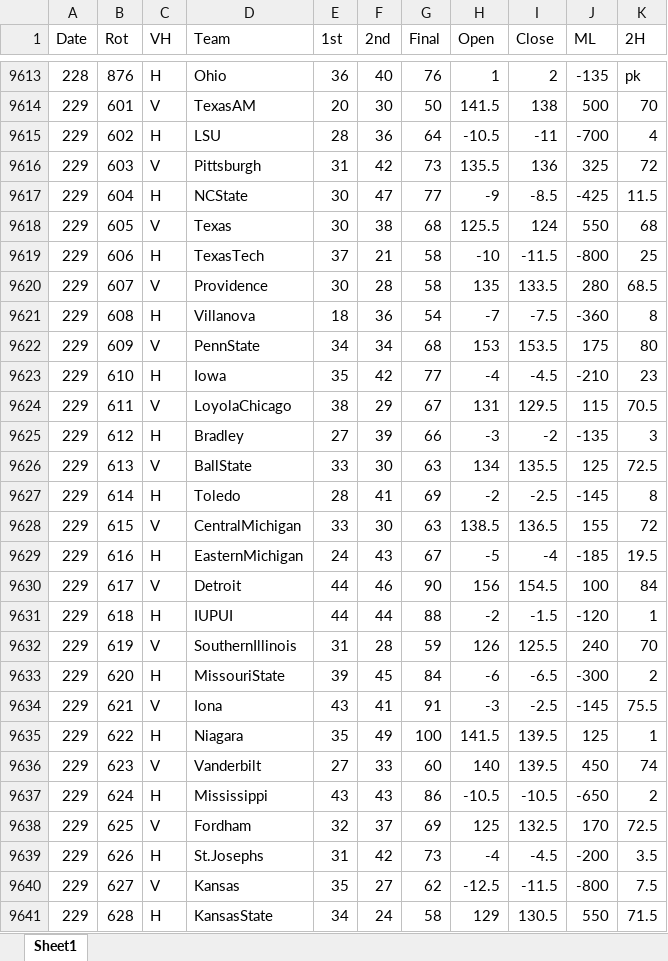
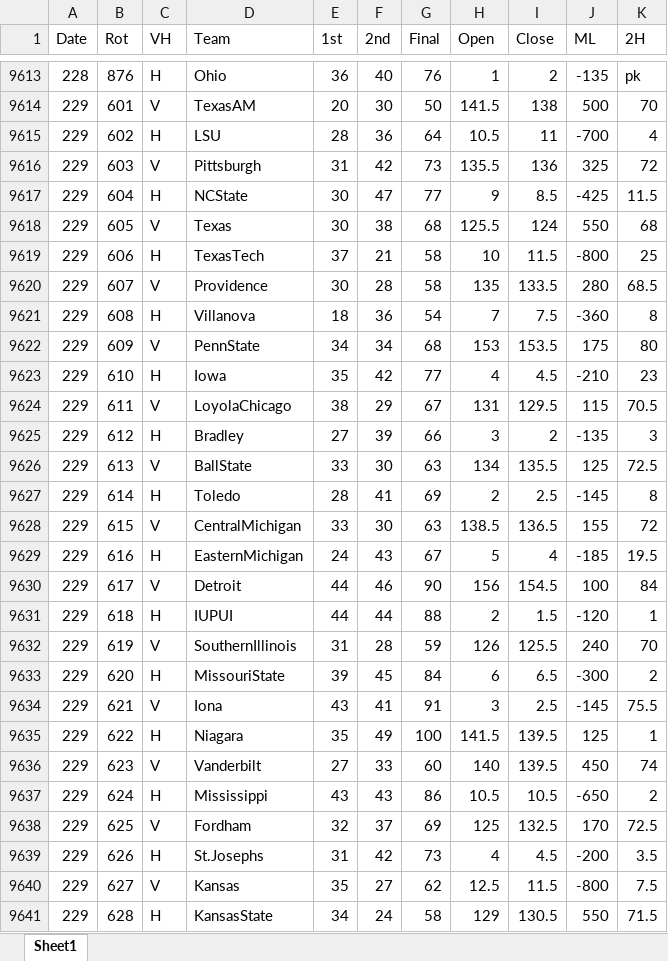
Before and after one commit to DillonKoch/Sports_Betting, an Excel workbook: Data/Odds/NCAAB/ncaa basketball 2019-20.xlsx, sheet Sheet1, drawn as a sheet; only a part is shown, gaps mark what is left out; values as stored, in another font and other column widths than the file's, no cell formats; the diff covers the shown part only; the diff names each change by its address in the sheet, - before the commit and + after, or states it on an @@ line.

Commit message:
all league datasets merged

```diff
--- a/Data/Odds/NCAAB/ncaa basketball 2019-20.xlsx (sheet Sheet1)
+++ b/Data/Odds/NCAAB/ncaa basketball 2019-20.xlsx (sheet Sheet1)
-H9615 (Open): -10.5
+H9615 (Open): 10.5
-I9615 (Close): -11
+I9615 (Close): 11
-H9617 (Open): -9
+H9617 (Open): 9
-I9617 (Close): -8.5
+I9617 (Close): 8.5
-H9619 (Open): -10
+H9619 (Open): 10
-I9619 (Close): -11.5
+I9619 (Close): 11.5
-H9621 (Open): -7
+H9621 (Open): 7
-I9621 (Close): -7.5
+I9621 (Close): 7.5
-H9623 (Open): -4
+H9623 (Open): 4
-I9623 (Close): -4.5
+I9623 (Close): 4.5
-H9625 (Open): -3
+H9625 (Open): 3
-I9625 (Close): -2
+I9625 (Close): 2
-H9627 (Open): -2
+H9627 (Open): 2
-I9627 (Close): -2.5
+I9627 (Close): 2.5
-H9629 (Open): -5
+H9629 (Open): 5
-I9629 (Close): -4
+I9629 (Close): 4
-H9631 (Open): -2
+H9631 (Open): 2
-I9631 (Close): -1.5
+I9631 (Close): 1.5
-H9633 (Open): -6
+H9633 (Open): 6
-I9633 (Close): -6.5
+I9633 (Close): 6.5
-H9634 (Open): -3
+H9634 (Open): 3
-I9634 (Close): -2.5
+I9634 (Close): 2.5
-H9637 (Open): -10.5
+H9637 (Open): 10.5
-I9637 (Close): -10.5
+I9637 (Close): 10.5
-H9639 (Open): -4
+H9639 (Open): 4
-I9639 (Close): -4.5
+I9639 (Close): 4.5
-H9640 (Open): -12.5
+H9640 (Open): 12.5
-I9640 (Close): -11.5
+I9640 (Close): 11.5
```
Also changed, not shown: 487 edited cells elsewhere in this sheet, cell formats, Data/Odds/NBA/NBA odds 2020-21.xlsx, Data/Odds/NCAAB/ncaa basketball 2020-21.xlsx, 37 other files.
